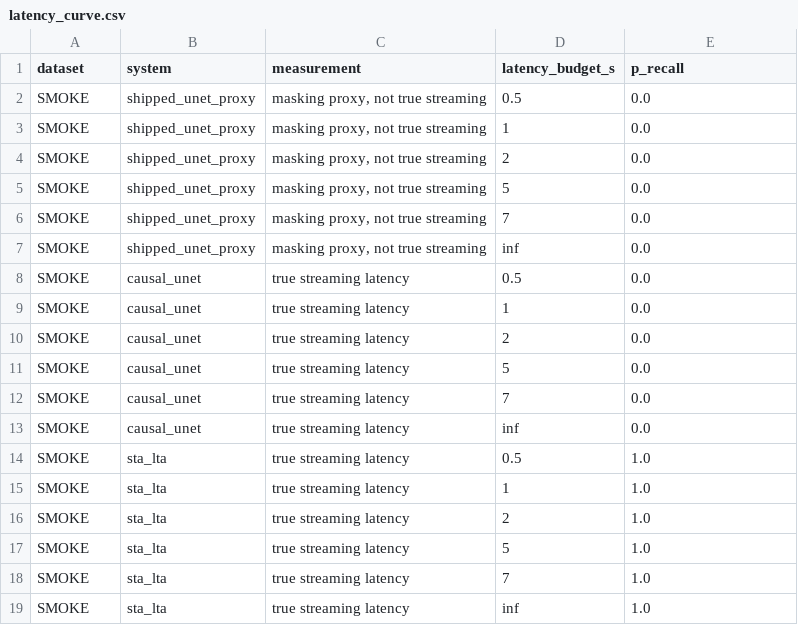
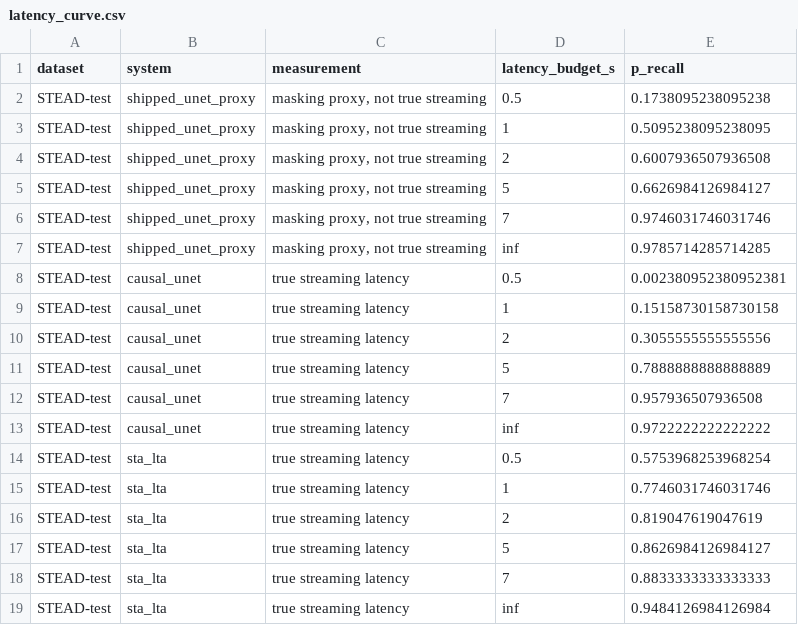
Before and after one commit to hsnterp/Jormungandr, a CSV file: outputs/causal/latency_curve.csv, drawn as a sheet.

Commit message:
Causal early-firing variant: real STEAD runs, BN-collapse fix, PNW OOD
Fix the causal running normalization that collapsed the model to a constant
output in eval() mode. The central-variance scale sqrt(E[x^2]-E[x]^2) collapses
to ~0 over the first samples; dividing by scale+1e-8 emitted ~1e8 input spikes on
~1.7% of STEAD-train traces, poisoning the first BatchNorm's running_var (~3e10)
so eval() divided every input by ~1e5 -> constant (0% streaming recall) while the
model was healthy in train() mode. Switch to running RMS sqrt(E[x^2]) in
causal_normalize() and CausalPreprocessor: == std for the zero-mean post-demean
stream in steady state, stays causal + chunk-invariant, cannot collapse. Bounds
max|x| 6.5e8 -> 48; median unchanged. All 48 causal/preproc/streaming tests pass.

- preprocessing.py: RMS-floored causal normalization (the fix).
- train_distill.py: add --lr and --from-scratch overrides.
- pnw_zeroshot.py: add --causal/--checkpoint so the causal variant gets an OOD row.
- outputs/causal/: real STEAD-test results (n=2000) + RUN_LOG with the full
  diagnosis, headline recall-vs-latency table, INT8 report.
- README "Causal early-firing variant": real results + honest conclusions.

Results (STEAD-test): causal U-Net F1 0.979, 6x fewer false triggers than tuned
STA/LTA (3.1 vs 17.5/hr), 27x better onset MAE (54 vs 1458 ms) — but median
onset-to-alarm ~4s and ~0 recall at 0.5s. Neither pure causality nor a
latency-aware loss recovers low-latency P-recall (both median 3.99s): the ~4s
commitment is intrinsic, not an acausal-training artifact. STA/LTA remains the
low-latency trigger. PNW OOD: causal is more brittle (F1 0.912 vs shipped 0.951,
P-MAE 90 vs 37ms, S-pick rate 0.61 vs 0.92). Not a sub-second edge trigger;
honest pitch is cleaner detections, latency comparable to the picker.

```diff
--- a/outputs/causal/latency_curve.csv
+++ b/outputs/causal/latency_curve.csv
@@ -1,19 +1,19 @@
 dataset,system,measurement,latency_budget_s,p_recall
-SMOKE,shipped_unet_proxy,"masking proxy, not true streaming",0.5,0.0
-SMOKE,shipped_unet_proxy,"masking proxy, not true streaming",1,0.0
-SMOKE,shipped_unet_proxy,"masking proxy, not true streaming",2,0.0
-SMOKE,shipped_unet_proxy,"masking proxy, not true streaming",5,0.0
-SMOKE,shipped_unet_proxy,"masking proxy, not true streaming",7,0.0
-SMOKE,shipped_unet_proxy,"masking proxy, not true streaming",inf,0.0
-SMOKE,causal_unet,true streaming latency,0.5,0.0
-SMOKE,causal_unet,true streaming latency,1,0.0
-SMOKE,causal_unet,true streaming latency,2,0.0
-SMOKE,causal_unet,true streaming latency,5,0.0
-SMOKE,causal_unet,true streaming latency,7,0.0
-SMOKE,causal_unet,true streaming latency,inf,0.0
-SMOKE,sta_lta,true streaming latency,0.5,1.0
-SMOKE,sta_lta,true streaming latency,1,1.0
-SMOKE,sta_lta,true streaming latency,2,1.0
-SMOKE,sta_lta,true streaming latency,5,1.0
-SMOKE,sta_lta,true streaming latency,7,1.0
-SMOKE,sta_lta,true streaming latency,inf,1.0
+STEAD-test,shipped_unet_proxy,"masking proxy, not true streaming",0.5,0.1738095238095238
+STEAD-test,shipped_unet_proxy,"masking proxy, not true streaming",1,0.5095238095238095
+STEAD-test,shipped_unet_proxy,"masking proxy, not true streaming",2,0.6007936507936508
+STEAD-test,shipped_unet_proxy,"masking proxy, not true streaming",5,0.6626984126984127
+STEAD-test,shipped_unet_proxy,"masking proxy, not true streaming",7,0.9746031746031746
+STEAD-test,shipped_unet_proxy,"masking proxy, not true streaming",inf,0.9785714285714285
+STEAD-test,causal_unet,true streaming latency,0.5,0.002380952380952381
+STEAD-test,causal_unet,true streaming latency,1,0.15158730158730158
+STEAD-test,causal_unet,true streaming latency,2,0.3055555555555556
+STEAD-test,causal_unet,true streaming latency,5,0.7888888888888889
+STEAD-test,causal_unet,true streaming latency,7,0.957936507936508
+STEAD-test,causal_unet,true streaming latency,inf,0.9722222222222222
+STEAD-test,sta_lta,true streaming latency,0.5,0.5753968253968254
+STEAD-test,sta_lta,true streaming latency,1,0.7746031746031746
+STEAD-test,sta_lta,true streaming latency,2,0.819047619047619
+STEAD-test,sta_lta,true streaming latency,5,0.8626984126984127
+STEAD-test,sta_lta,true streaming latency,7,0.8833333333333333
+STEAD-test,sta_lta,true streaming latency,inf,0.9484126984126984
```
Also changed, not shown: outputs/causal/summary_table.csv, 9 other files.
